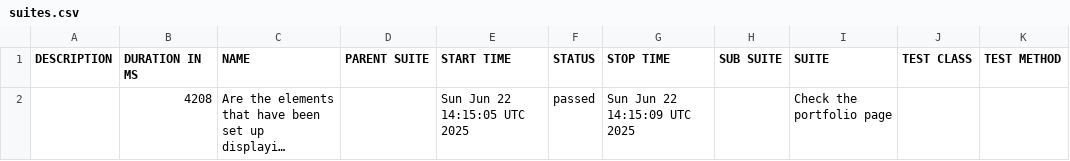
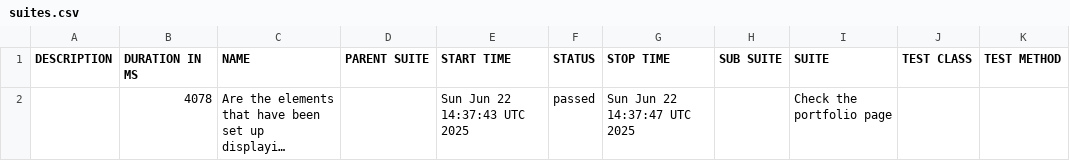
Before and after one commit to suryana-code/MyPortfolio-CICD, a CSV file: data/suites.csv, drawn as a sheet; long unchanged cells end in …; the diff names each change by its address in the sheet, - before the commit and + after, or states it on an @@ line.

```diff
--- a/data/suites.csv
+++ b/data/suites.csv
-B2 (DURATION IN MS): 4208
+B2 (DURATION IN MS): 4078
-E2 (START TIME): Sun Jun 22 14:15:05 UTC 2025
+E2 (START TIME): Sun Jun 22 14:37:43 UTC 2025
-G2 (STOP TIME): Sun Jun 22 14:15:09 UTC 2025
+G2 (STOP TIME): Sun Jun 22 14:37:47 UTC 2025
```
Also changed, not shown: 16 other files.
